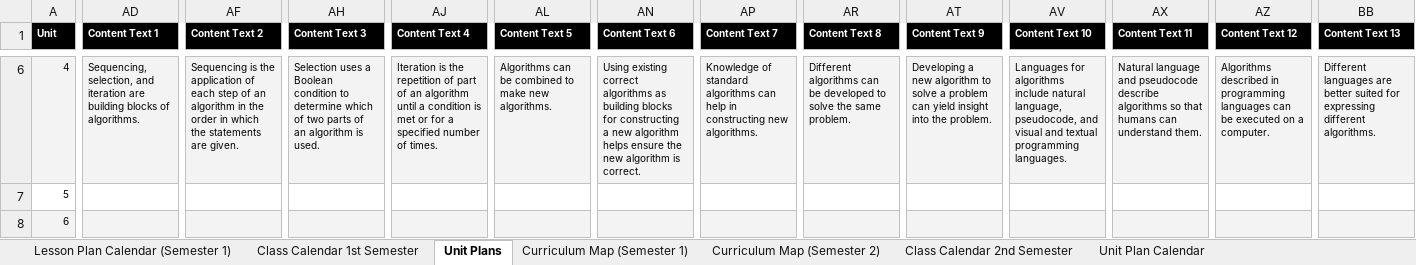
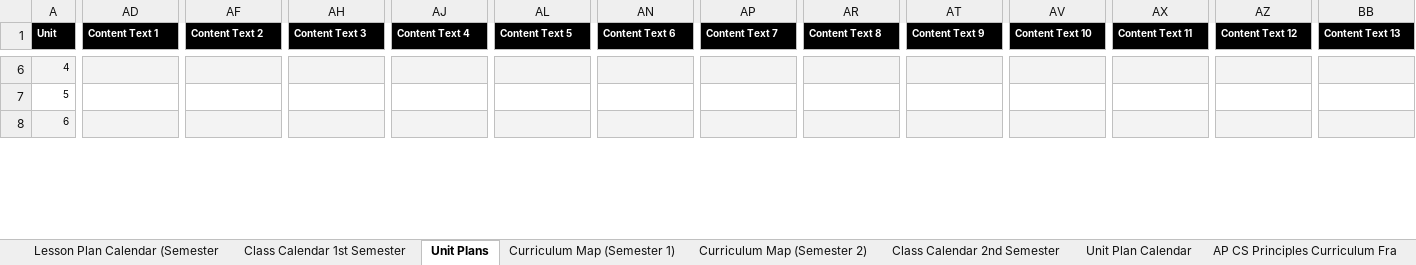
Before and after one commit to taps3/bootstrapcsp, an Excel workbook: SY16-17_Curriculum Map_CS Principles.xlsx, sheet Unit Plans, drawn as a sheet; only a part is shown, gaps mark what is left out; values as stored, in another font and other column widths than the file's, no borders; charts and pictures not drawn; the diff covers the shown part only; the diff names each change by its address in the sheet, - before the commit and + after, or states it on an @@ line.

```diff
--- a/SY16-17_Curriculum Map_CS Principles.xlsx (sheet Unit Plans)
+++ b/SY16-17_Curriculum Map_CS Principles.xlsx (sheet Unit Plans)
-sheet tab: Lesson Plan Calendar (Semester 1)
+sheet tab: Lesson Plan Calendar (Semester
-AD6 (Content Text 1): Sequencing, selection, and iteration are building blocks of algorithms.
+AD6 (Content Text 1): (empty)
-AF6 (Content Text 2): Sequencing is the application of each step of an algorithm in the order in which the statements are given.
+AF6 (Content Text 2): (empty)
-AH6 (Content Text 3): Selection uses a Boolean condition to determine which of two parts of an algorithm is used.
+AH6 (Content Text 3): (empty)
-AJ6 (Content Text 4): Iteration is the repetition of part of an algorithm until a condition is met or for a specified number of times.
+AJ6 (Content Text 4): (empty)
-AL6 (Content Text 5): Algorithms can be combined to make new algorithms.
+AL6 (Content Text 5): (empty)
-AN6 (Content Text 6): Using existing correct algorithms as building blocks for constructing a new algorithm helps ensure the new algorithm is correct.
+AN6 (Content Text 6): (empty)
-AP6 (Content Text 7): Knowledge of standard algorithms can help in constructing new algorithms.
+AP6 (Content Text 7): (empty)
-AR6 (Content Text 8): Different algorithms can be developed to solve the same problem.
+AR6 (Content Text 8): (empty)
-AT6 (Content Text 9): Developing a new algorithm to solve a problem can yield insight into the problem.
+AT6 (Content Text 9): (empty)
-AV6 (Content Text 10): Languages for algorithms include natural language, pseudocode, and visual and textual programming languages.
+AV6 (Content Text 10): (empty)
-AX6 (Content Text 11): Natural language and pseudocode describe algorithms so that humans can understand them.
+AX6 (Content Text 11): (empty)
-AZ6 (Content Text 12): Algorithms described in programming languages can be executed on a computer.
+AZ6 (Content Text 12): (empty)
-BB6 (Content Text 13): Different languages are better suited for expressing different algorithms.
+BB6 (Content Text 13): (empty)
```
Also changed, not shown: 253 edited cells elsewhere in this sheet, sheet Curriculum Map (Semester 2), sheet Unit Plan Calendar, sheet Curriculum Map (Semester 1), other sheet tabs, formulas that keep their value, hidden cells, charts or pictures.
